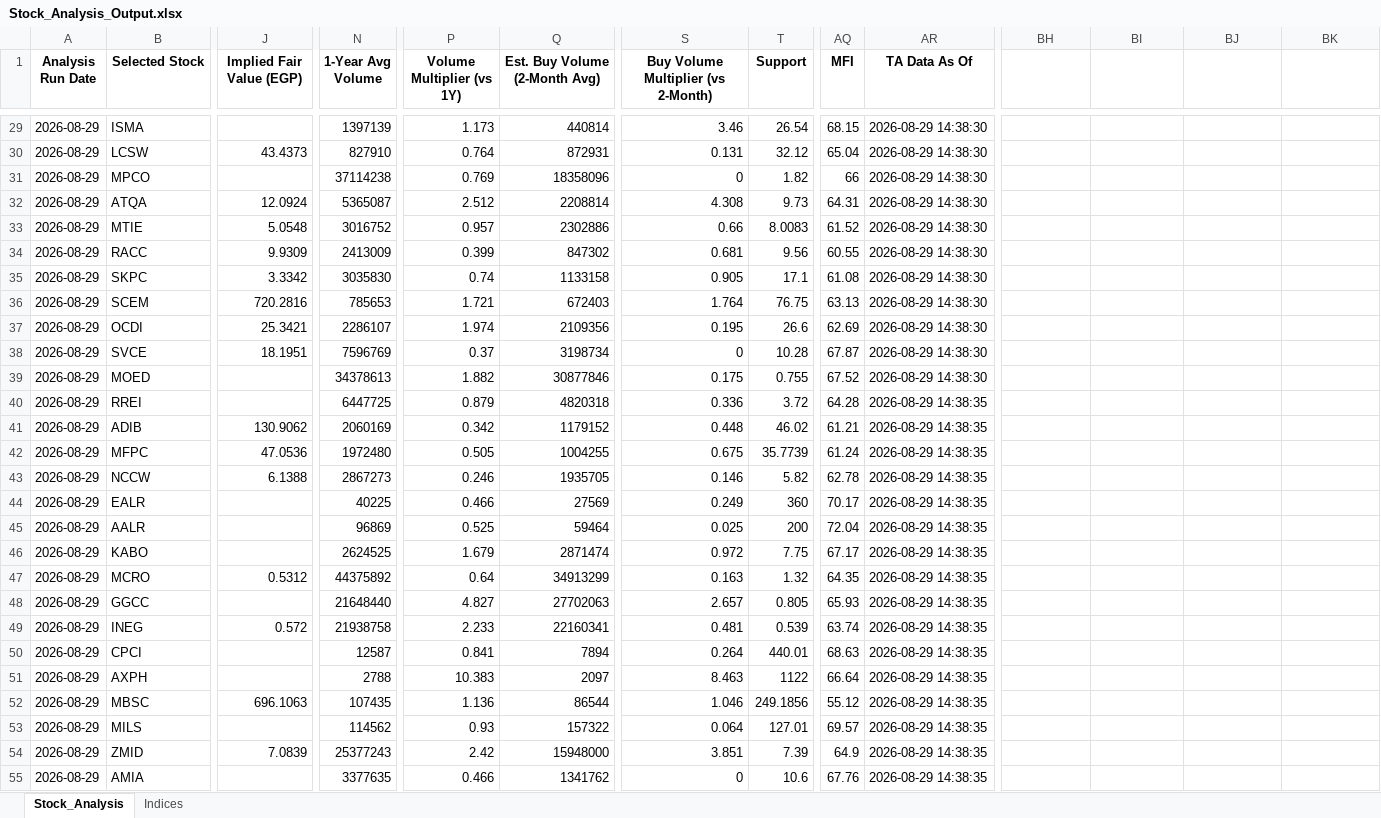
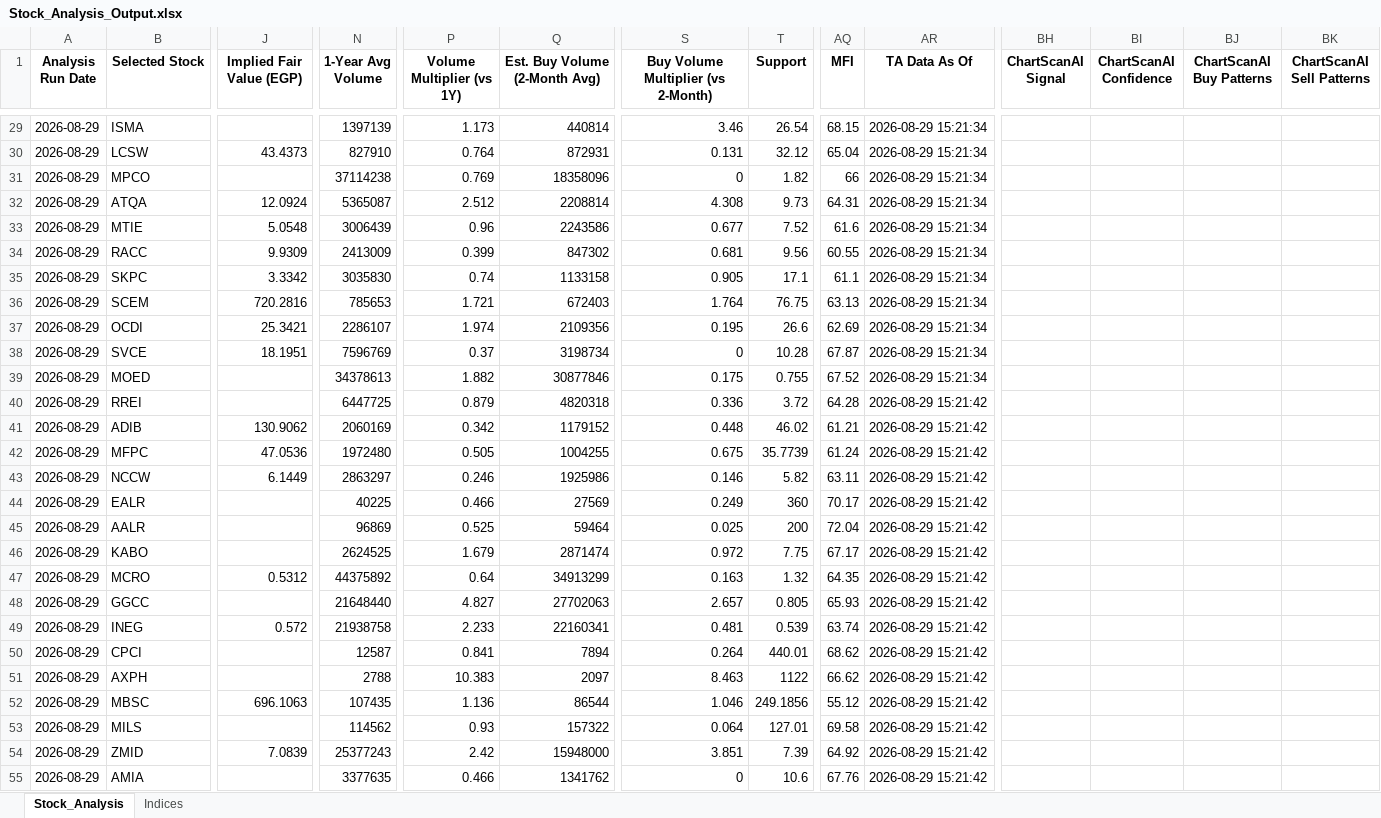
Before and after one commit to ARa2of/egx-stock-analysis, an Excel workbook: Stock_Analysis_Output.xlsx, sheet Stock_Analysis, drawn as a sheet; only a part is shown, gaps mark what is left out; values as stored, in another font and other column widths than the file's, no borders; the diff covers the shown part only; the diff names each change by its address in the sheet, - before the commit and + after, or states it on an @@ line.

```diff
--- a/Stock_Analysis_Output.xlsx (sheet Stock_Analysis)
+++ b/Stock_Analysis_Output.xlsx (sheet Stock_Analysis)
-BH1: (empty)
+BH1: ChartScanAI Signal
-BI1: (empty)
+BI1: ChartScanAI Confidence
-BJ1: (empty)
+BJ1: ChartScanAI Buy Patterns
-BK1: (empty)
+BK1: ChartScanAI Sell Patterns
-AR29:AR39 (TA Data As Of): 2026-08-29 14:38:30
+AR29:AR39 (TA Data As Of): 2026-08-29 15:21:34
-N33 (1-Year Avg Volume): 3016752
+N33 (1-Year Avg Volume): 3006439
-P33 (Volume Multiplier (vs 1Y)): 0.957
+P33 (Volume Multiplier (vs 1Y)): 0.96
-Q33 (Est. Buy Volume (2-Month Avg)): 2302886
+Q33 (Est. Buy Volume (2-Month Avg)): 2243586
-S33: 0.66
+S33: 0.677
-T33 (Support): 8.0083
+T33 (Support): 7.52
-AQ33 (MFI): 61.52
+AQ33 (MFI): 61.6
-AQ35 (MFI): 61.08
+AQ35 (MFI): 61.1
-AR40:AR55 (TA Data As Of): 2026-08-29 14:38:35
+AR40:AR55 (TA Data As Of): 2026-08-29 15:21:42
-J43 (Implied Fair Value (EGP)): 6.1388
+J43 (Implied Fair Value (EGP)): 6.1449
-N43 (1-Year Avg Volume): 2867273
+N43 (1-Year Avg Volume): 2863297
-Q43 (Est. Buy Volume (2-Month Avg)): 1935705
+Q43 (Est. Buy Volume (2-Month Avg)): 1925986
-AQ43 (MFI): 62.78
+AQ43 (MFI): 63.11
-AQ50 (MFI): 68.63
+AQ50 (MFI): 68.62
-AQ51 (MFI): 66.64
+AQ51 (MFI): 66.62
-AQ53 (MFI): 69.57
+AQ53 (MFI): 69.58
-AQ54 (MFI): 64.9
+AQ54 (MFI): 64.92
```
Also changed, not shown: 55 edited cells elsewhere in this sheet, sheet Indices, 1 other file.
